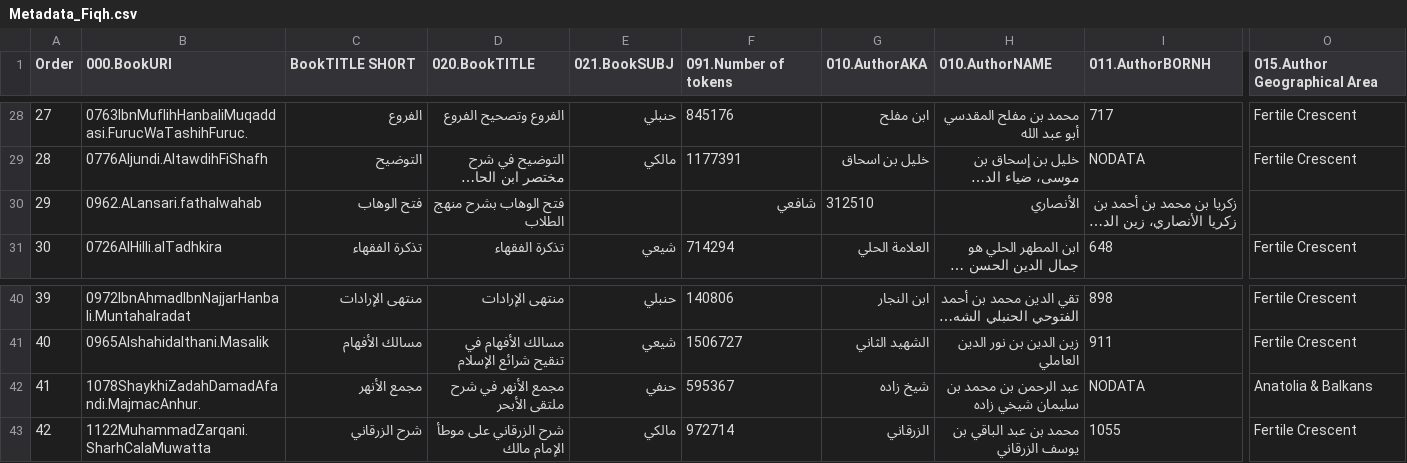
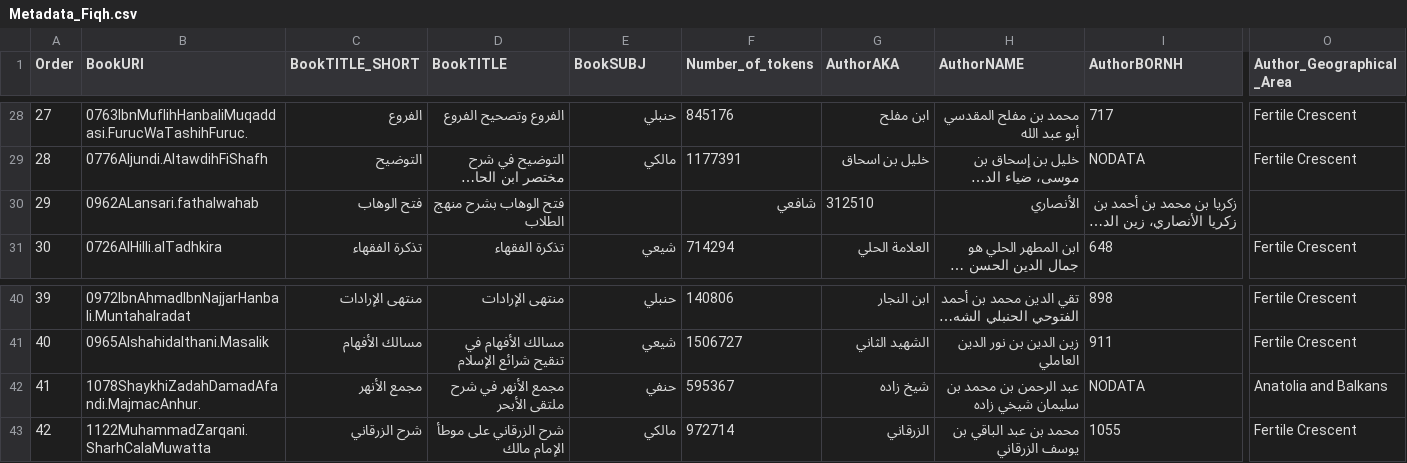
Before and after one commit to arabic-digital-humanities/fiqh, a CSV file: Meta/Metadata_Fiqh.csv, drawn as a sheet; only a part is shown, gaps mark what is left out; long unchanged cells end in …; the diff covers the shown part only; the diff names each change by its address in the sheet, - before the commit and + after, or states it on an @@ line.

Commit message:
Update column names and clean data
Using notebook clean-metadata

```diff
--- a/Meta/Metadata_Fiqh.csv
+++ b/Meta/Metadata_Fiqh.csv
-B1: 000.BookURI
+B1: BookURI
-C1: BookTITLE SHORT
+C1: BookTITLE_SHORT
-D1: 020.BookTITLE
+D1: BookTITLE
-E1: 021.BookSUBJ
+E1: BookSUBJ
-F1: 091.Number of tokens
+F1: Number_of_tokens
-G1: 010.AuthorAKA
+G1: AuthorAKA
-H1: 010.AuthorNAME
+H1: AuthorNAME
-I1: 011.AuthorBORNH
+I1: AuthorBORNH
-O1: 015.Author Geographical Area
+O1: Author_Geographical_Area
-B30 (BookURI): 0962.ALansari.fathalwahab
+B30 (BookURI): 0962ALansari.fathalwahab
-O42 (Author_Geographical_Area): Anatolia & Balkans
+O42 (Author_Geographical_Area): Anatolia and Balkans
```
Also changed, not shown: 8 edited cells elsewhere in this file.
